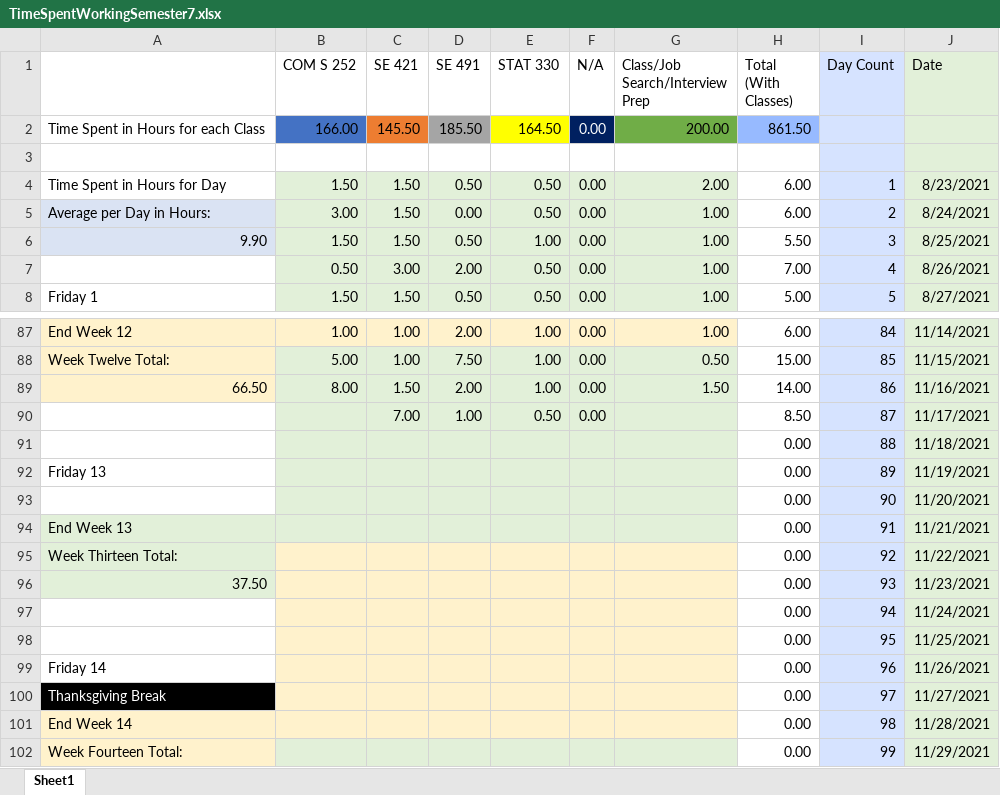
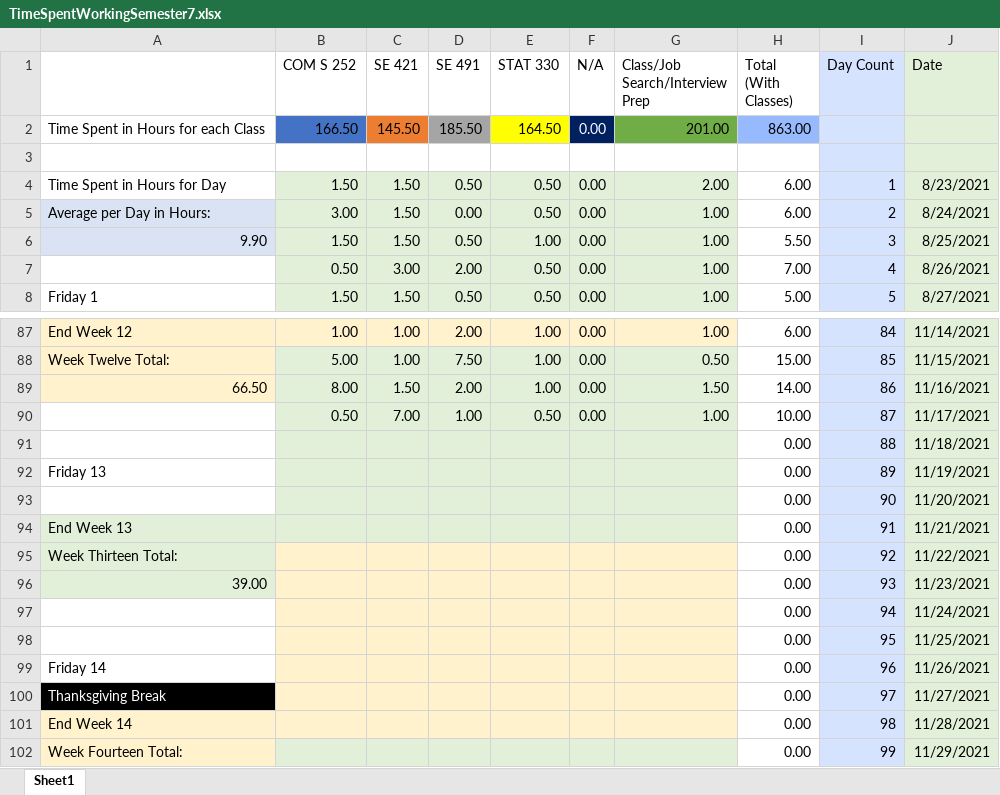
Before and after one commit to mghoskins/mghoskins-Data, an Excel workbook: CollegeSemesterWork/TimeSpentWorkingSemester7.xlsx, sheet Sheet1, drawn as a sheet; only a part is shown, gaps mark what is left out; values as stored, in another font and other column widths than the file's, no borders; charts and pictures and conditional formats not drawn; the diff names each change by its address in the sheet, - before the commit and + after, or states it on an @@ line.

Commit message:
Still fixing

```diff
--- a/CollegeSemesterWork/TimeSpentWorkingSemester7.xlsx (sheet Sheet1)
+++ b/CollegeSemesterWork/TimeSpentWorkingSemester7.xlsx (sheet Sheet1)
-B2 (COM S 252): 166.00
+B2 (COM S 252): 166.50
-G2 (Class/Job Search/Interview Prep): 200.00
+G2 (Class/Job Search/Interview Prep): 201.00
-H2 (Total (With Classes)): 861.50
+H2 (Total (With Classes)): 863.00
-B90 (COM S 252): (empty)
+B90 (COM S 252): 0.50
-G90 (Class/Job Search/Interview Prep): (empty)
+G90 (Class/Job Search/Interview Prep): 1.00
-H90 (Total (With Classes)): 8.50
+H90 (Total (With Classes)): 10.00
-A96: 37.50
+A96: 39.00
```
Also changed, not shown: charts or pictures.
